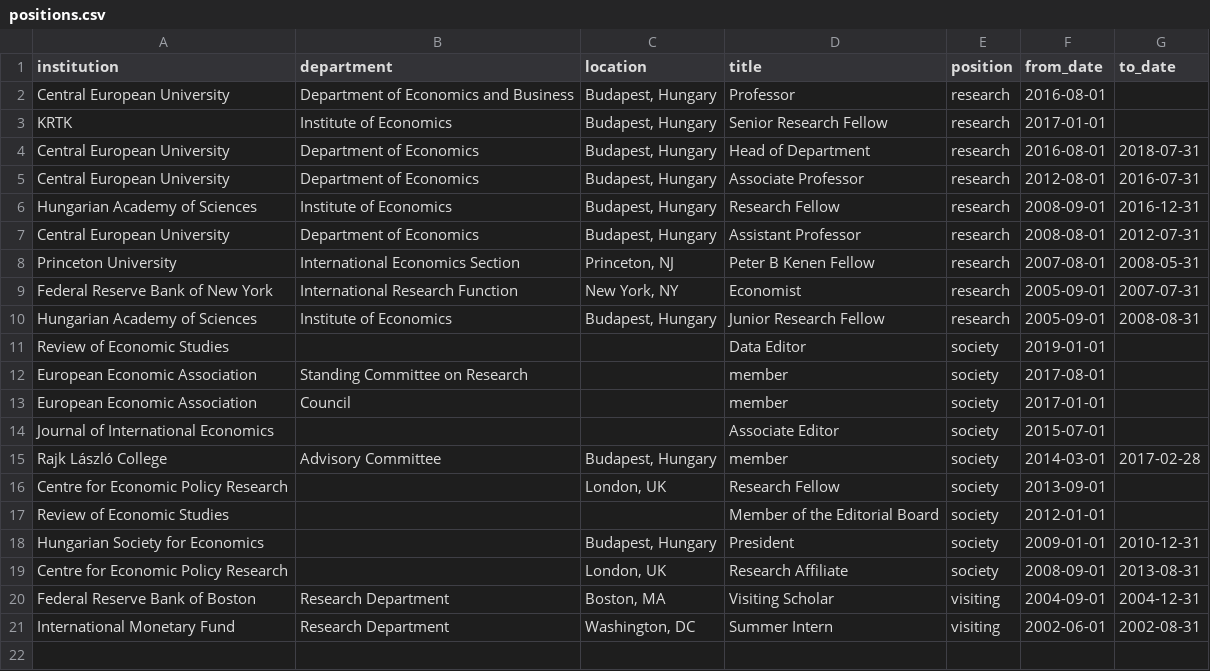
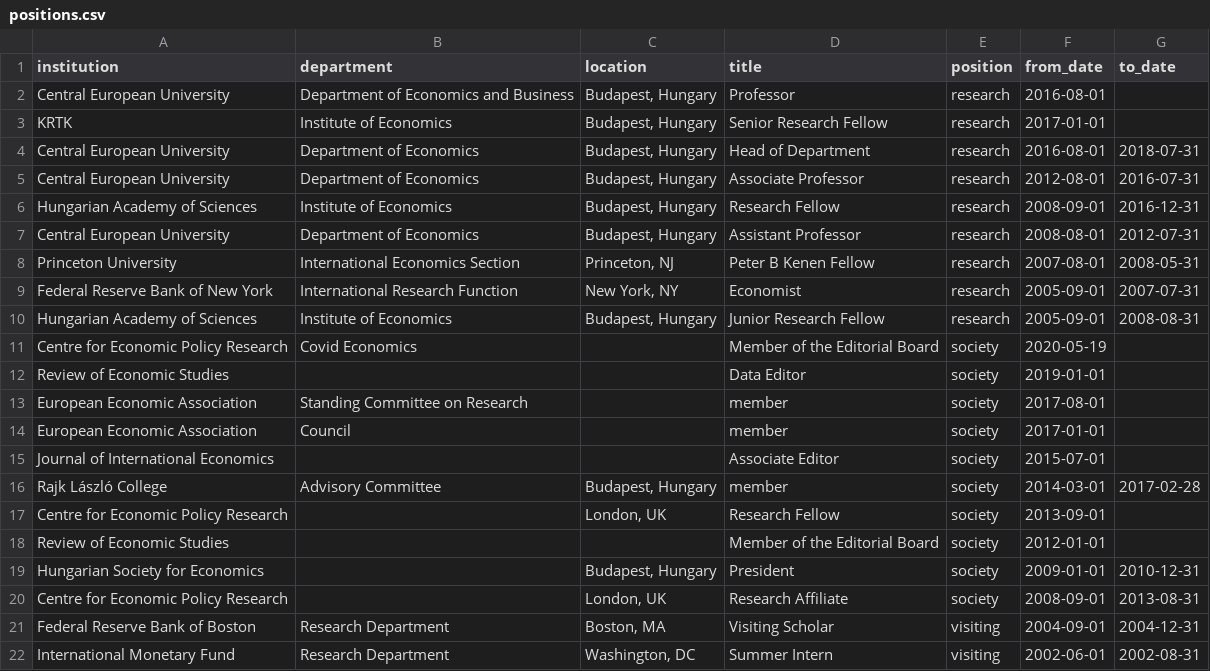
Before and after one commit to korenmiklos/koren.mk, a CSV file: content/positions.csv, drawn as a sheet; the diff names each change by its address in the sheet, - before the commit and + after, or states it on an @@ line.

Commit message:
autocommit

```diff
--- a/content/positions.csv
+++ b/content/positions.csv
+row 11: Centre for Economic Policy Research | Covid Economics |  | Member of the Editorial Board | society | 2020-05-19
```
